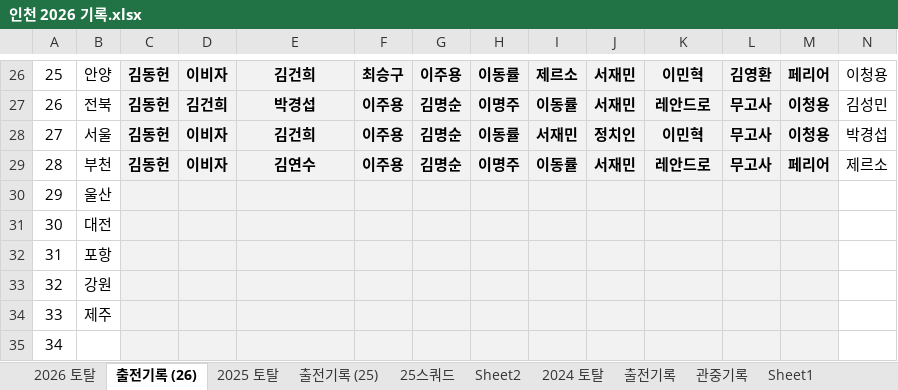
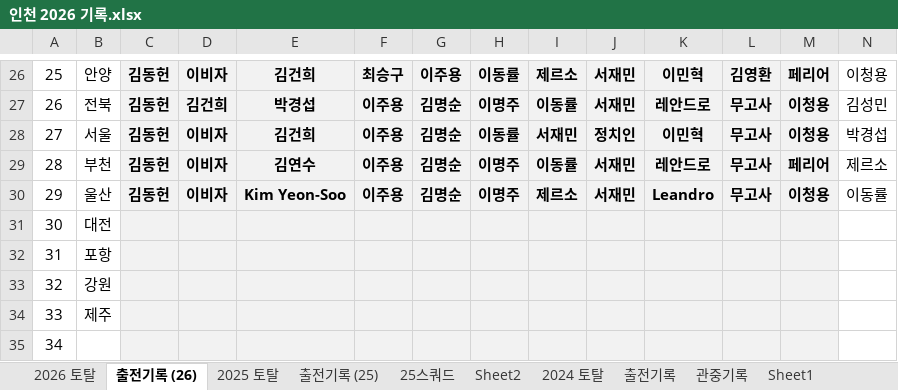
Before and after one commit to lhw1046-cell/incheon-2026, an Excel workbook: 인천 2026 기록.xlsx, sheet 출전기록 (26), drawn as a sheet; only a part is shown, gaps mark what is left out; values as stored, in another font and other column widths than the file's, no borders; conditional formats and table styles not drawn; removed rows and columns are numbered as before the commit, all else as after; rows hold the shown columns only; the diff names each change by its address in the sheet, - before the commit and + after, or states it on an @@ line.

```diff
--- a/인천 2026 기록.xlsx (sheet 출전기록 (26))
+++ b/인천 2026 기록.xlsx (sheet 출전기록 (26))
-row 30: 29 | 울산
+row 30: 29 | 울산 | 김동헌 | 이비자 | Kim Yeon-Soo | 이주용 | 김명순 | 이명주 | 제르소 | 서재민 | Leandro | 무고사 | 이청용 | 이동률
```
Also changed, not shown: sheet 2026 토탈, 7 other files.
